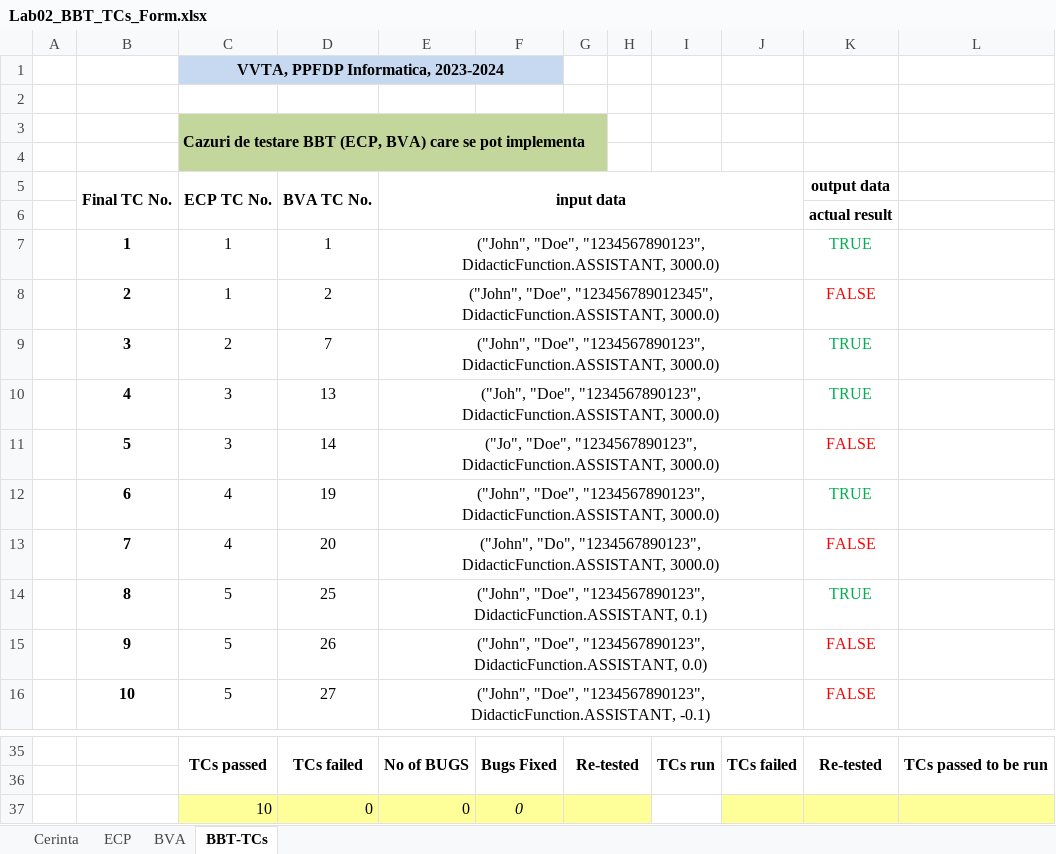
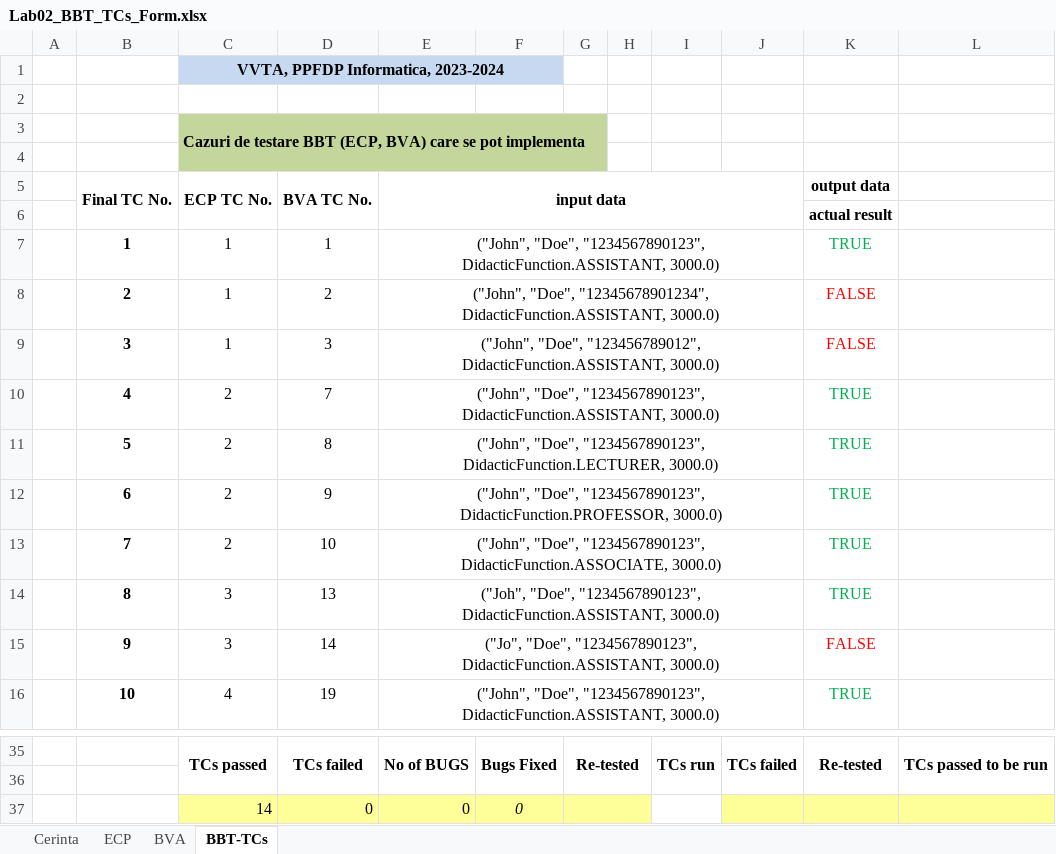
Before and after one commit to codomsa/VVTAdcci0035, an Excel workbook: Lab02_BBT_TCs_Form.xlsx, sheet BBT-TCs, drawn as a sheet; only a part is shown, gaps mark what is left out; values as stored, in another font and other column widths than the file's, no borders; the diff covers the shown part only; the diff names each change by its address in the sheet, - before the commit and + after, or states it on an @@ line.

```diff
--- a/Lab02_BBT_TCs_Form.xlsx (sheet BBT-TCs)
+++ b/Lab02_BBT_TCs_Form.xlsx (sheet BBT-TCs)
-E8 (input data): ("John", "Doe", "123456789012345", DidacticFunction.ASSISTANT, 3000.0)
+E8 (input data): ("John", "Doe", "12345678901234", DidacticFunction.ASSISTANT, 3000.0)
-C9 (ECP TC No.): 2
+C9 (ECP TC No.): 1
-D9 (BVA TC No.): 7
+D9 (BVA TC No.): 3
-E9 (input data): ("John", "Doe", "1234567890123", DidacticFunction.ASSISTANT, 3000.0)
+E9 (input data): ("John", "Doe", "123456789012", DidacticFunction.ASSISTANT, 3000.0)
-K9 (output data): TRUE
+K9 (output data): FALSE
-K9 text colour: #00B050
+K9 text colour: #FF0000
-C10:C11 (ECP TC No.): 3
+C10:C11 (ECP TC No.): 2
-D10 (BVA TC No.): 13
+D10 (BVA TC No.): 7
-E10 (input data): ("Joh", "Doe", "1234567890123",…
+E10 (input data): ("John", "Doe", "1234567890123",…
-D11 (BVA TC No.): 14
+D11 (BVA TC No.): 8
-E11 (input data): ("Jo", "Doe", "1234567890123", DidacticFunction.ASSISTANT, 3000.0)
+E11 (input data): ("John", "Doe", "1234567890123", DidacticFunction.LECTURER, 3000.0)
-K11 (output data): FALSE
+K11 (output data): TRUE
-K11 text colour: #FF0000
+K11 text colour: #00B050
-C12:C13 (ECP TC No.): 4
+C12:C13 (ECP TC No.): 2
-D12 (BVA TC No.): 19
+D12 (BVA TC No.): 9
-E12 (input data): …"Doe", "1234567890123", DidacticFunction.ASSISTANT, 3000.0)
+E12 (input data): …"Doe", "1234567890123", DidacticFunction.PROFESSOR, 3000.0)
-D13 (BVA TC No.): 20
+D13 (BVA TC No.): 10
-E13 (input data): ("John", "Do", "1234567890123", DidacticFunction.ASSISTANT, 3000.0)
+E13 (input data): ("John", "Doe", "1234567890123", DidacticFunction.ASSOCIATE, 3000.0)
-K13 (output data): FALSE
+K13 (output data): TRUE
-K13 text colour: #FF0000
+K13 text colour: #00B050
-C14:C15 (ECP TC No.): 5
+C14:C15 (ECP TC No.): 3
-D14 (BVA TC No.): 25
+D14 (BVA TC No.): 13
-E14 (input data): ("John", "Doe", "1234567890123", DidacticFunction.ASSISTANT, 0.1)
+E14 (input data): ("Joh", "Doe", "1234567890123", DidacticFunction.ASSISTANT, 3000.0)
-D15 (BVA TC No.): 26
+D15 (BVA TC No.): 14
-E15 (input data): ("John", "Doe", "1234567890123", DidacticFunction.ASSISTANT, 0.0)
+E15 (input data): ("Jo", "Doe", "1234567890123", DidacticFunction.ASSISTANT, 3000.0)
-C16 (ECP TC No.): 5
+C16 (ECP TC No.): 4
-D16 (BVA TC No.): 27
+D16 (BVA TC No.): 19
-E16 (input data): …"1234567890123", DidacticFunction.ASSISTANT, -0.1)
+E16 (input data): …"1234567890123", DidacticFunction.ASSISTANT, 3000.0)
-K16 (output data): FALSE
+K16 (output data): TRUE
-K16 text colour: #FF0000
+K16 text colour: #00B050
-C37 (ECP TC No.): 10
+C37 (ECP TC No.): 14
```
Also changed, not shown: 16 edited cells and merged cells elsewhere in this sheet, sheet BVA, sheet ECP.
